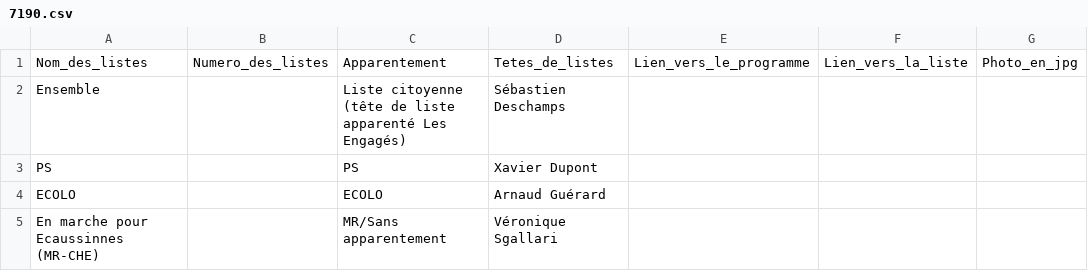
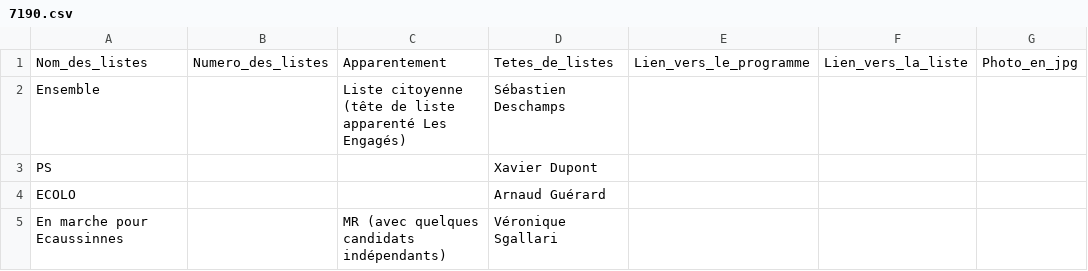
Before and after one commit to amcaw/electionslists, a CSV file: 7190.csv, drawn as a sheet.

Commit message:
Upload CSV file

```diff
--- a/7190.csv
+++ b/7190.csv
@@ -2,4 +2,4 @@
 Ensemble,,Liste citoyenne (tête de liste apparenté Les Engagés),Sébastien Deschamps,,,
-PS,,PS,Xavier Dupont,,,
-ECOLO,,ECOLO,Arnaud Guérard,,,
-En marche pour Ecaussinnes (MR-CHE),,MR/Sans apparentement,Véronique Sgallari,,,
+PS,,,Xavier Dupont,,,
+ECOLO,,,Arnaud Guérard,,,
+En marche pour Ecaussinnes,,MR (avec quelques candidats indépendants),Véronique Sgallari,,,
```
